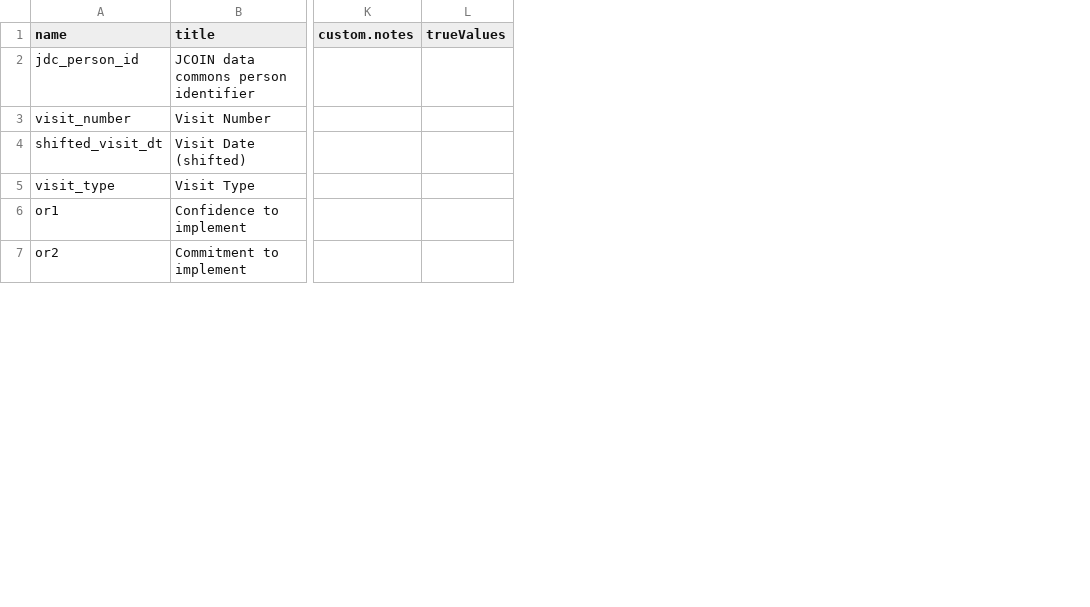
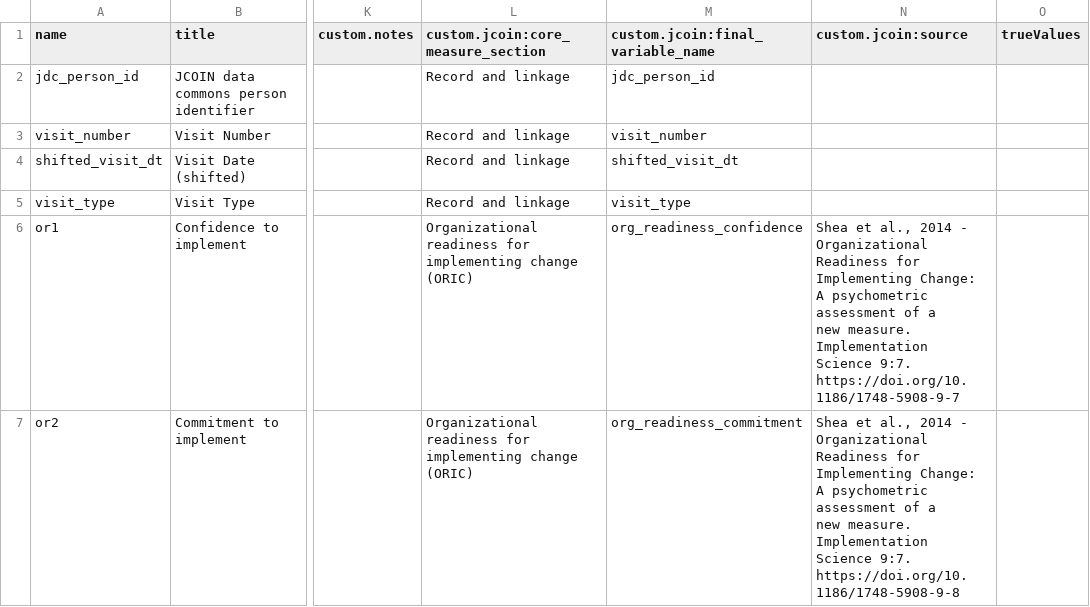
Before and after one commit to jcoin-maarc/JCOIN-Core-Measures, a CSV file: csvs/table-schema-staff-time-points.csv, drawn as a sheet; only a part is shown, gaps mark what is left out; ↵ is a line break in a cell; the diff covers the shown part only; the diff names each change by its address in the sheet, - before the commit and + after, or states it on an @@ line.

Commit message:
Final staff custom properties; del props from baseline that are in timepoitns

```diff
--- a/csvs/table-schema-staff-time-points.csv
+++ b/csvs/table-schema-staff-time-points.csv
+column L, rows 1-7: custom.jcoin:core_measure_section | Record and linkage | Record and linkage | Record and linkage | Record and linkage | Organizational readiness for implementing change (ORIC) | Organizational readiness for implementing change (ORIC)
+column M (custom.jcoin:final_variable_name), rows 2-7: jdc_person_id | visit_number | shifted_visit_dt | visit_type | org_readiness_confidence | org_readiness_commitment
+column N (custom.jcoin:source), rows 6-7: Shea et al., 2014 - Organizational Readiness for Implementing Change: A psychometric assessment of a ↵ new measure. Implementation Science 9:7. https://doi.org/10.1186/1748-5908-9-7 | Shea et al., 2014 - Organizational Readiness for Implementing Change: A psychometric assessment of a ↵ new measure. Implementation Science 9:7. https://doi.org/10.1186/1748-5908-9-8
```
Also changed, not shown: 5 edited cells elsewhere in this file, csvs/table-schema-staff-baseline.csv, 2 other files.
